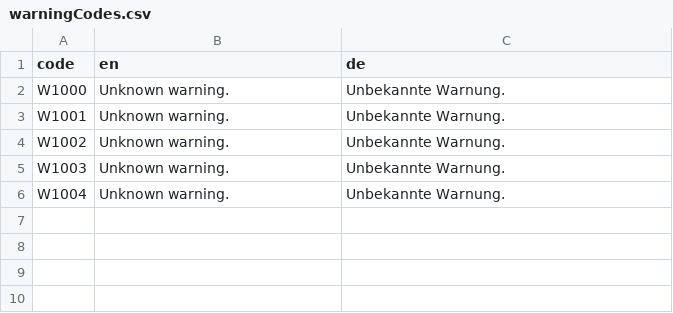
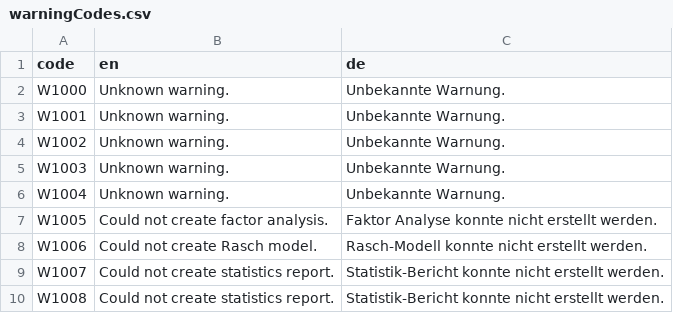
Before and after one commit to guesswho1234/Rex, a CSV file: source/worker/tryCatch/warningCodes.csv, drawn as a sheet.

Commit message:
sync new features (rmd export, nops report)

```diff
--- a/source/worker/tryCatch/warningCodes.csv
+++ b/source/worker/tryCatch/warningCodes.csv
@@ -6 +6,5 @@ W1003;Unknown warning.;Unbekannte Warnung.
 W1004;Unknown warning.;Unbekannte Warnung.
+W1005;Could not create factor analysis.;Faktor Analyse konnte nicht erstellt werden.
+W1006;Could not create Rasch model.;Rasch-Modell konnte nicht erstellt werden.
+W1007;Could not create statistics report.;Statistik-Bericht konnte nicht erstellt werden.
+W1008;Could not create statistics report.;Statistik-Bericht konnte nicht erstellt werden.
```
Also changed, not shown: source/worker/tryCatch/errorCodes.csv, 13 other files.
